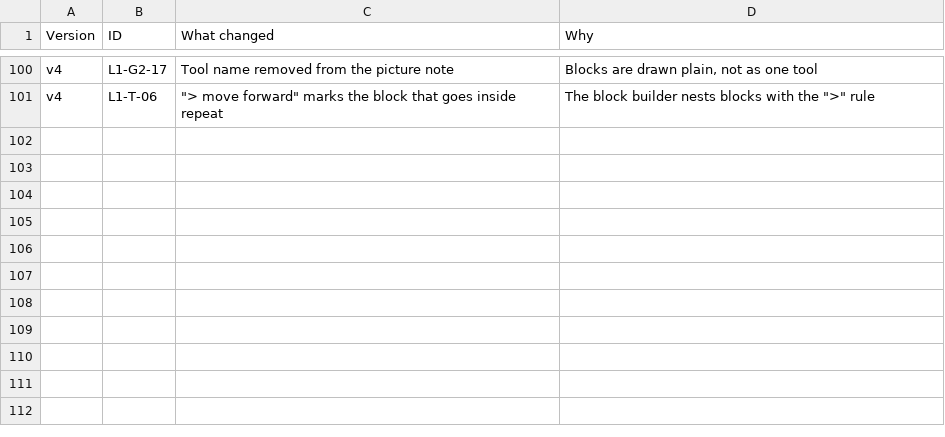
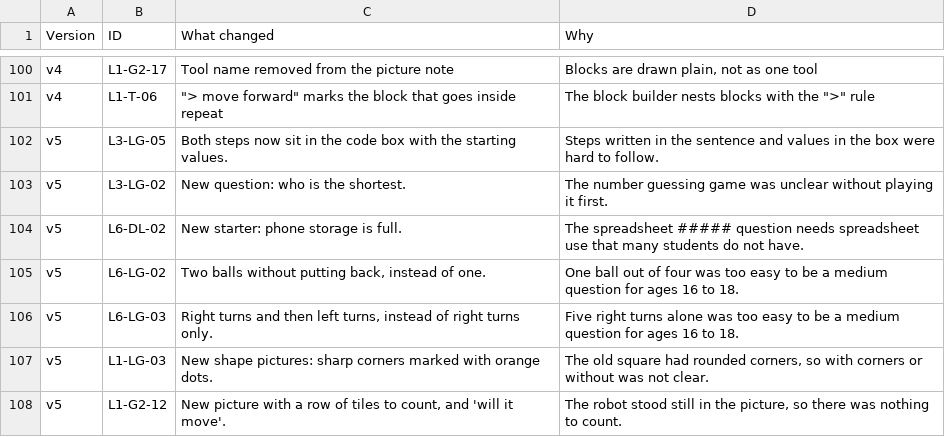
Before and after one commit to iSchool-Product-Department/k12-placment-test, a CSV file: ChangeLog.csv (was ChangeLog-v4.csv), drawn as a sheet; only a part is shown, gaps mark what is left out.

```diff
--- a/ChangeLog-v4.csv
+++ b/ChangeLog.csv
@@ -101 +101,8 @@ v4,L1-G2-17,Tool name removed from the picture note,"Blocks are drawn plain, not
 v4,L1-T-06,"""> move forward"" marks the block that goes inside repeat","The block builder nests blocks with the "">"" rule"
+v5,L3-LG-05,Both steps now sit in the code box with the starting values.,Steps written in the sentence and values in the box were hard to follow.
+v5,L3-LG-02,New question: who is the shortest.,The number guessing game was unclear without playing it first.
+v5,L6-DL-02,New starter: phone storage is full.,The spreadsheet ##### question needs spreadsheet use that many students do not have.
+v5,L6-LG-02,"Two balls without putting back, instead of one.",One ball out of four was too easy to be a medium question for ages 16 to 18.
+v5,L6-LG-03,"Right turns and then left turns, instead of right turns only.",Five right turns alone was too easy to be a medium question for ages 16 to 18.
+v5,L1-LG-03,New shape pictures: sharp corners marked with orange dots.,"The old square had rounded corners, so with corners or without was not clear."
+v5,L1-G2-12,"New picture with a row of tiles to count, and 'will it move'.","The robot stood still in the picture, so there was nothing to count."
```
Also changed, not shown: Questions.csv, 25 other files.
